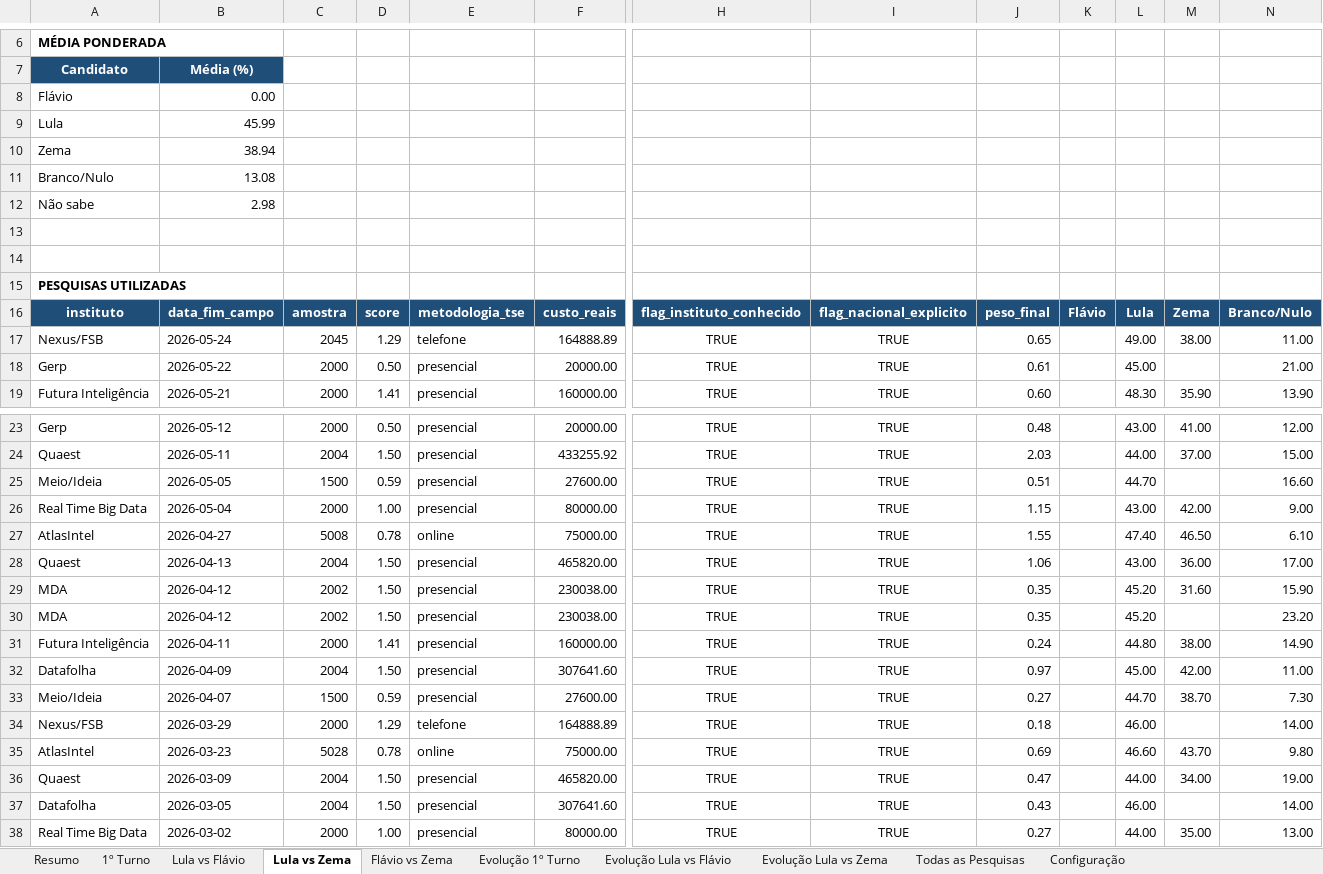
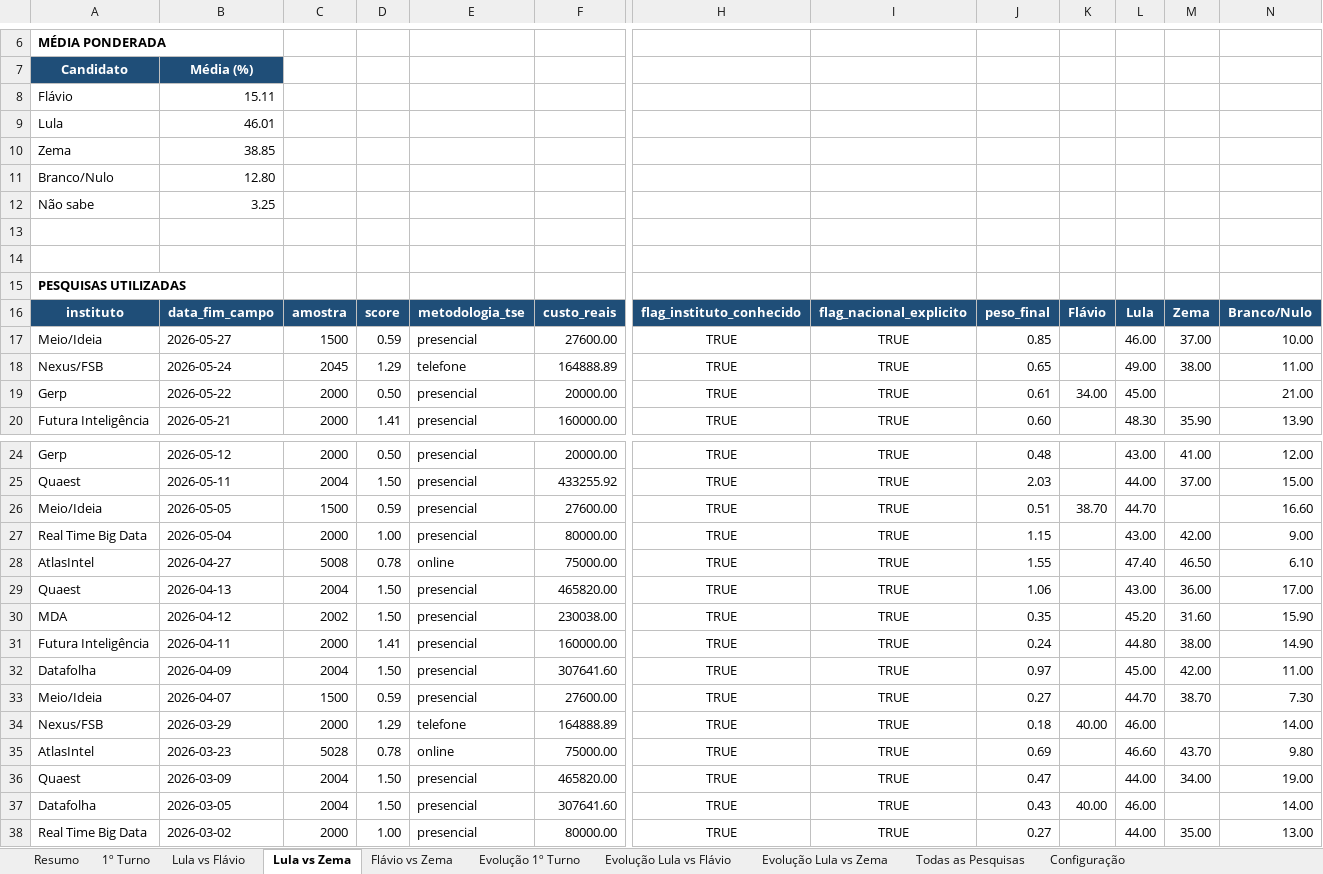
Before and after one commit to anac82/agregador-pesquisas, an Excel workbook: output/agregador_pesquisas.xlsx, sheet Lula vs Zema, drawn as a sheet; only a part is shown, gaps mark what is left out; values as stored, in another font and other column widths than the file's, no borders; removed rows and columns are numbered as before the commit, all else as after; rows hold the shown columns only; the diff names each change by its address in the sheet, - before the commit and + after, or states it on an @@ line.

```diff
--- a/output/agregador_pesquisas.xlsx (sheet Lula vs Zema)
+++ b/output/agregador_pesquisas.xlsx (sheet Lula vs Zema)
-B8: 0.00
+B8: 15.11
-B9: 45.99
+B9: 46.01
-B10: 38.94
+B10: 38.85
-B11: 13.08
+B11: 12.80
-B12: 2.98
+B12: 3.25
+row 17: Meio/Ideia | 2026-05-27 | 1500 | 0.59 | presencial | 27600.00 | TRUE | TRUE | 0.85 |  | 46.00 | 37.00 | 10.00
-K19: (empty)
+K19: 34.00
-K26: (empty)
+K26: 38.70
-row 30: MDA | 2026-04-12 | 2002 | 1.50 | presencial | 230038.00 | TRUE | TRUE | 0.35 |  | 45.20 |  | 23.20
-K34: (empty)
+K34: 40.00
-K37: (empty)
+K37: 40.00
```
Also changed, not shown: sheet Todas as Pesquisas, sheet Lula vs Flávio, sheet 1º Turno, sheet Evolução 1º Turno, sheet Evolução Lula vs Flávio, sheet Resumo, 1 more sheet, 3 other files.
